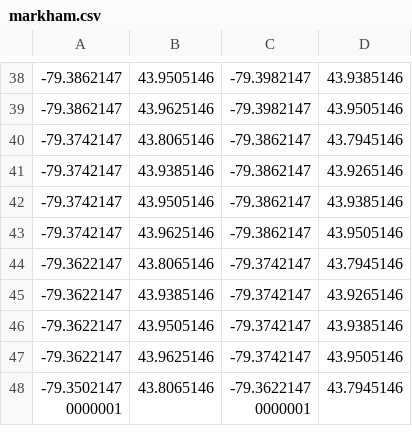
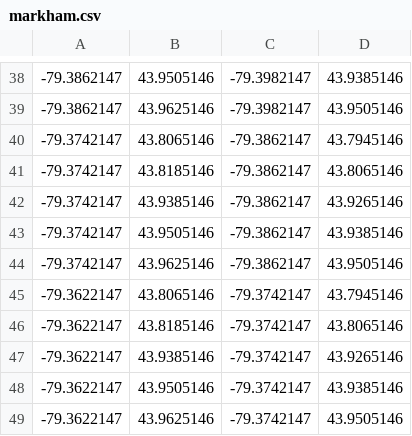
Before and after one commit to codereport/city-strides-hacking, a CSV file: cache/markham.csv, drawn as a sheet; only a part is shown, gaps mark what is left out; the shorter side is filled out with more unchanged rows; the diff names each change by its address in the sheet, - before the commit and + after, or states it on an @@ line.

Commit message:
:card_file_box: update data

```diff
--- a/cache/markham.csv
+++ b/cache/markham.csv
+row 41: -79.3742147 | 43.8185146 | -79.3862147 | 43.8065146
+row 46: -79.3622147 | 43.8185146 | -79.3742147 | 43.8065146
```
Also changed, not shown: 2 other files.
